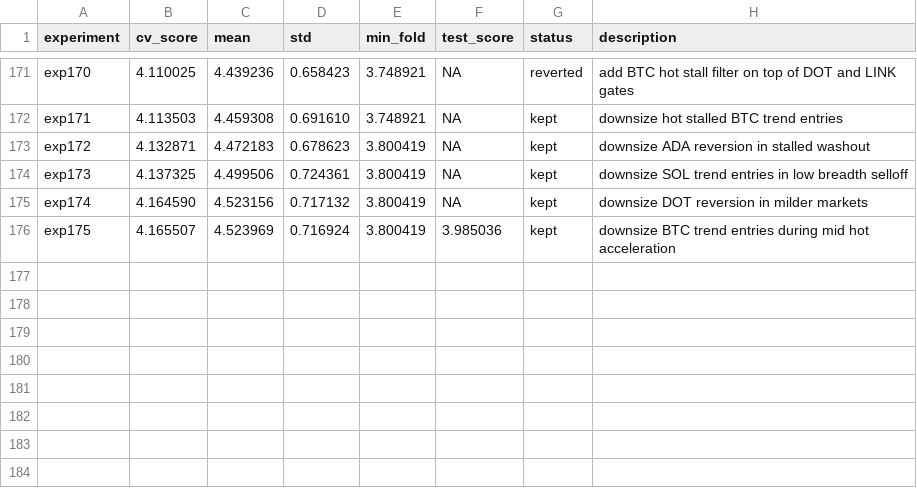
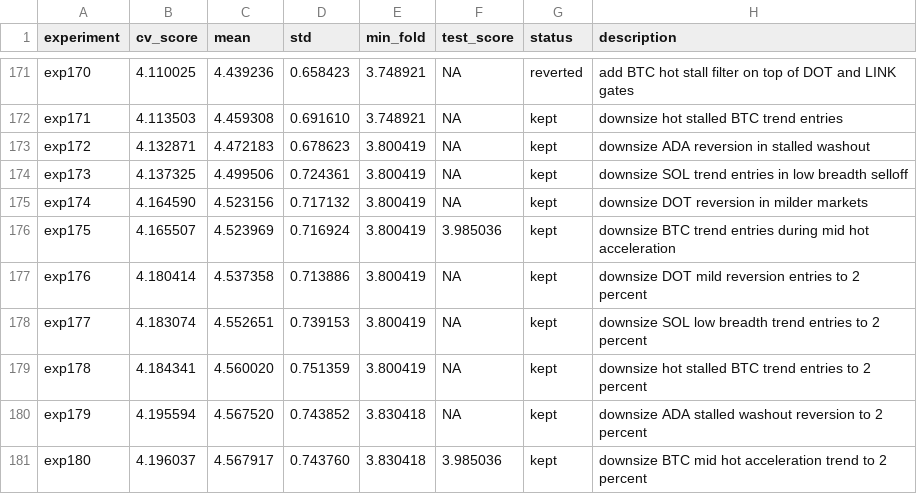
Before and after one commit to mgh3326/auto_trader, a TSV file: results.tsv, drawn as a sheet; only a part is shown, gaps mark what is left out; the diff names each change by its address in the sheet, - before the commit and + after, or states it on an @@ line.

Commit message:
chore: record autoresearch round13 results

```diff
--- a/results.tsv
+++ b/results.tsv
+row 177: exp176 | 4.180414 | 4.537358 | 0.713886 | 3.800419 | NA | kept | downsize DOT mild reversion entries to 2 percent
+row 178: exp177 | 4.183074 | 4.552651 | 0.739153 | 3.800419 | NA | kept | downsize SOL low breadth trend entries to 2 percent
+row 179: exp178 | 4.184341 | 4.560020 | 0.751359 | 3.800419 | NA | kept | downsize hot stalled BTC trend entries to 2 percent
+row 180: exp179 | 4.195594 | 4.567520 | 0.743852 | 3.830418 | NA | kept | downsize ADA stalled washout reversion to 2 percent
+row 181: exp180 | 4.196037 | 4.567917 | 0.743760 | 3.830418 | 3.985036 | kept | downsize BTC mid hot acceleration trend to 2 percent
```
